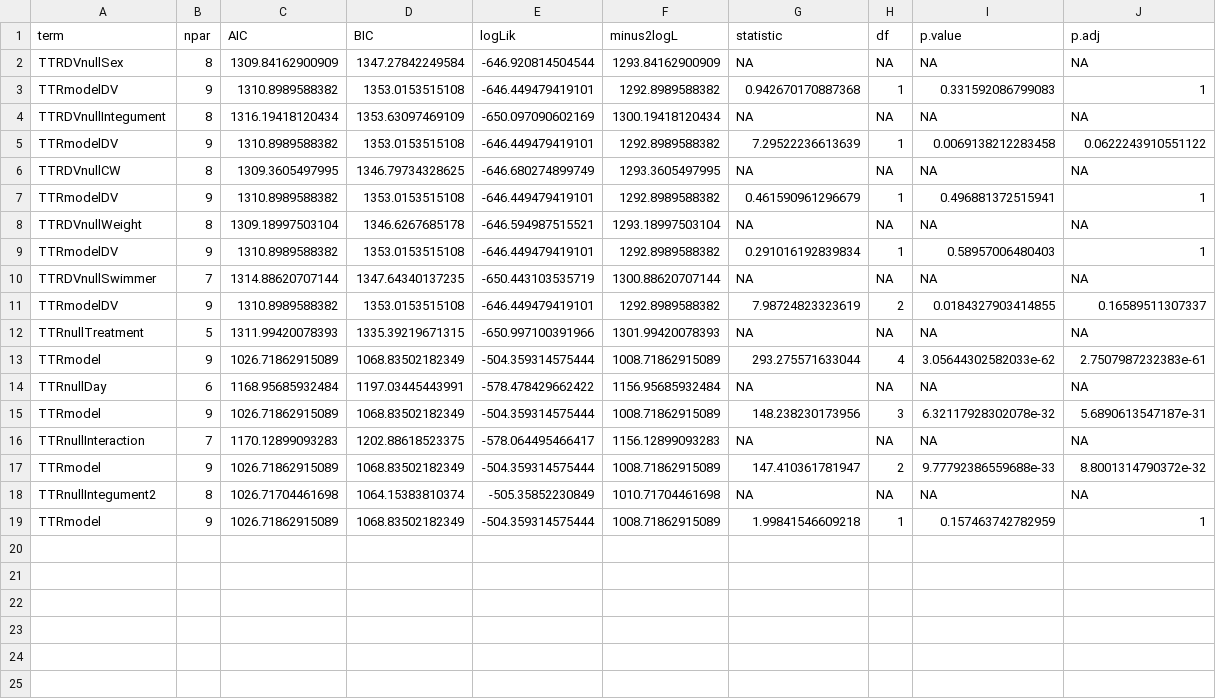
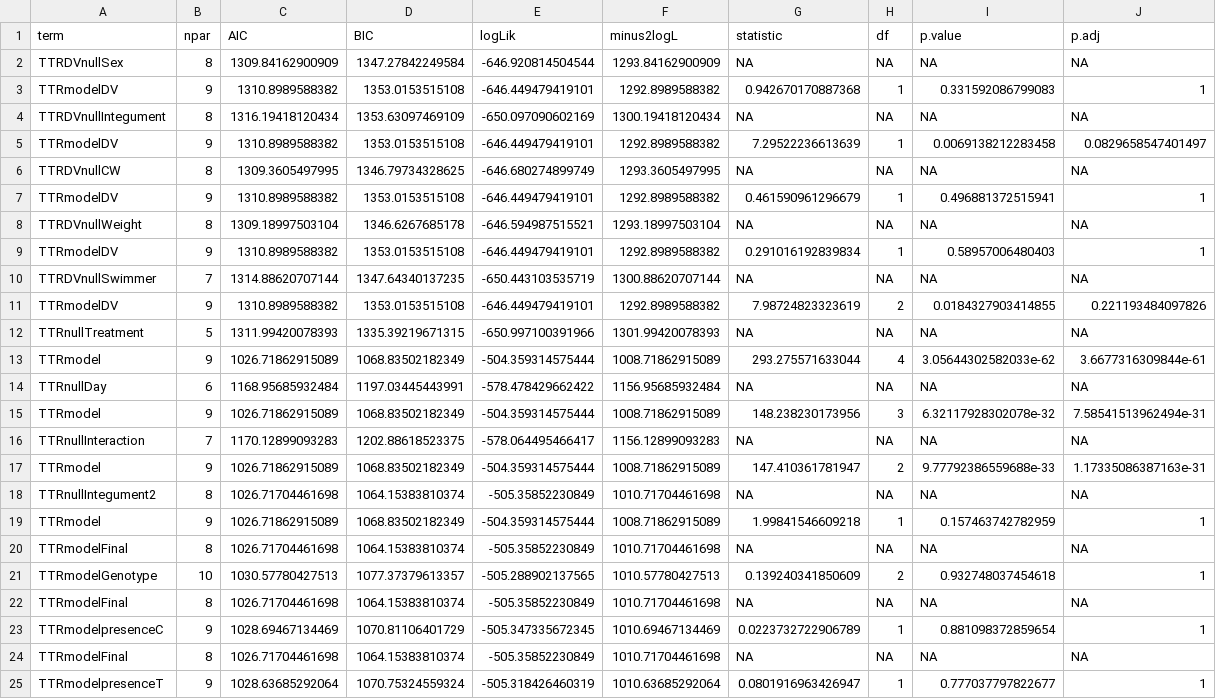
Before and after one commit to yaaminiv/wc-green-crab, a CSV file: output/03-TTR-analysis/ttr-model-comparison-stat-output.csv, drawn as a sheet.

Commit message:
save mutliple comparison corrected output

```diff
--- a/output/03-TTR-analysis/ttr-model-comparison-stat-output.csv
+++ b/output/03-TTR-analysis/ttr-model-comparison-stat-output.csv
@@ -4,3 +4,3 @@ TTRmodelDV,9,1310.8989588382,1353.0153515108,-646.449479419101,1292.8989588382,0
 TTRDVnullIntegument,8,1316.19418120434,1353.63097469109,-650.097090602169,1300.19418120434,NA,NA,NA,NA
-TTRmodelDV,9,1310.8989588382,1353.0153515108,-646.449479419101,1292.8989588382,7.29522236613639,1,0.0069138212283458,0.0622243910551122
+TTRmodelDV,9,1310.8989588382,1353.0153515108,-646.449479419101,1292.8989588382,7.29522236613639,1,0.0069138212283458,0.0829658547401497
 TTRDVnullCW,8,1309.3605497995,1346.79734328625,-646.680274899749,1293.3605497995,NA,NA,NA,NA
@@ -10,10 +10,16 @@ TTRmodelDV,9,1310.8989588382,1353.0153515108,-646.449479419101,1292.8989588382,0
 TTRDVnullSwimmer,7,1314.88620707144,1347.64340137235,-650.443103535719,1300.88620707144,NA,NA,NA,NA
-TTRmodelDV,9,1310.8989588382,1353.0153515108,-646.449479419101,1292.8989588382,7.98724823323619,2,0.0184327903414855,0.16589511307337
+TTRmodelDV,9,1310.8989588382,1353.0153515108,-646.449479419101,1292.8989588382,7.98724823323619,2,0.0184327903414855,0.221193484097826
 TTRnullTreatment,5,1311.99420078393,1335.39219671315,-650.997100391966,1301.99420078393,NA,NA,NA,NA
-TTRmodel,9,1026.71862915089,1068.83502182349,-504.359314575444,1008.71862915089,293.275571633044,4,3.05644302582033e-62,2.7507987232383e-61
+TTRmodel,9,1026.71862915089,1068.83502182349,-504.359314575444,1008.71862915089,293.275571633044,4,3.05644302582033e-62,3.6677316309844e-61
 TTRnullDay,6,1168.95685932484,1197.03445443991,-578.478429662422,1156.95685932484,NA,NA,NA,NA
-TTRmodel,9,1026.71862915089,1068.83502182349,-504.359314575444,1008.71862915089,148.238230173956,3,6.32117928302078e-32,5.6890613547187e-31
+TTRmodel,9,1026.71862915089,1068.83502182349,-504.359314575444,1008.71862915089,148.238230173956,3,6.32117928302078e-32,7.58541513962494e-31
 TTRnullInteraction,7,1170.12899093283,1202.88618523375,-578.064495466417,1156.12899093283,NA,NA,NA,NA
-TTRmodel,9,1026.71862915089,1068.83502182349,-504.359314575444,1008.71862915089,147.410361781947,2,9.77792386559688e-33,8.8001314790372e-32
+TTRmodel,9,1026.71862915089,1068.83502182349,-504.359314575444,1008.71862915089,147.410361781947,2,9.77792386559688e-33,1.17335086387163e-31
 TTRnullIntegument2,8,1026.71704461698,1064.15383810374,-505.35852230849,1010.71704461698,NA,NA,NA,NA
 TTRmodel,9,1026.71862915089,1068.83502182349,-504.359314575444,1008.71862915089,1.99841546609218,1,0.157463742782959,1
+TTRmodelFinal,8,1026.71704461698,1064.15383810374,-505.35852230849,1010.71704461698,NA,NA,NA,NA
+TTRmodelGenotype,10,1030.57780427513,1077.37379613357,-505.288902137565,1010.57780427513,0.139240341850609,2,0.932748037454618,1
+TTRmodelFinal,8,1026.71704461698,1064.15383810374,-505.35852230849,1010.71704461698,NA,NA,NA,NA
+TTRmodelpresenceC,9,1028.69467134469,1070.81106401729,-505.347335672345,1010.69467134469,0.0223732722906789,1,0.881098372859654,1
+TTRmodelFinal,8,1026.71704461698,1064.15383810374,-505.35852230849,1010.71704461698,NA,NA,NA,NA
+TTRmodelpresenceT,9,1028.63685292064,1070.75324559324,-505.318426460319,1010.63685292064,0.0801916963426947,1,0.777037797822677,1
```
Also changed, not shown: 1 other file.
